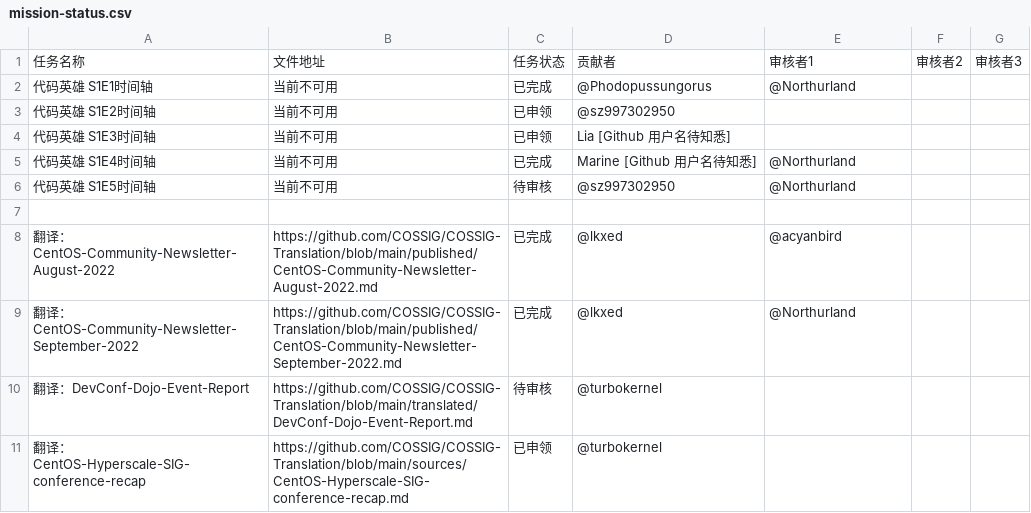
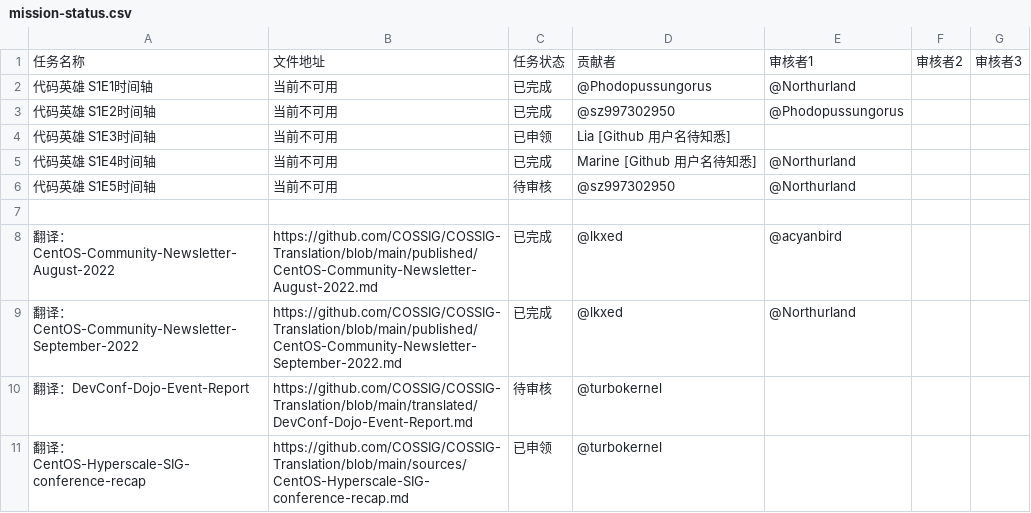
Before and after one commit to COSSIG/Mission-Control, a CSV file: mission-status.csv, drawn as a sheet.

Commit message:
更新贡献记录：S1E2字幕完成

```diff
--- a/mission-status.csv
+++ b/mission-status.csv
@@ -2,3 +2,3 @@
 代码英雄 S1E1时间轴,当前不可用,已完成,@Phodopussungorus,@Northurland,,
-代码英雄 S1E2时间轴,当前不可用,已申领,@sz997302950,,,
+代码英雄 S1E2时间轴,当前不可用,已完成,@sz997302950,@Phodopussungorus,,
 代码英雄 S1E3时间轴,当前不可用,已申领,Lia [Github 用户名待知悉],,,
```
